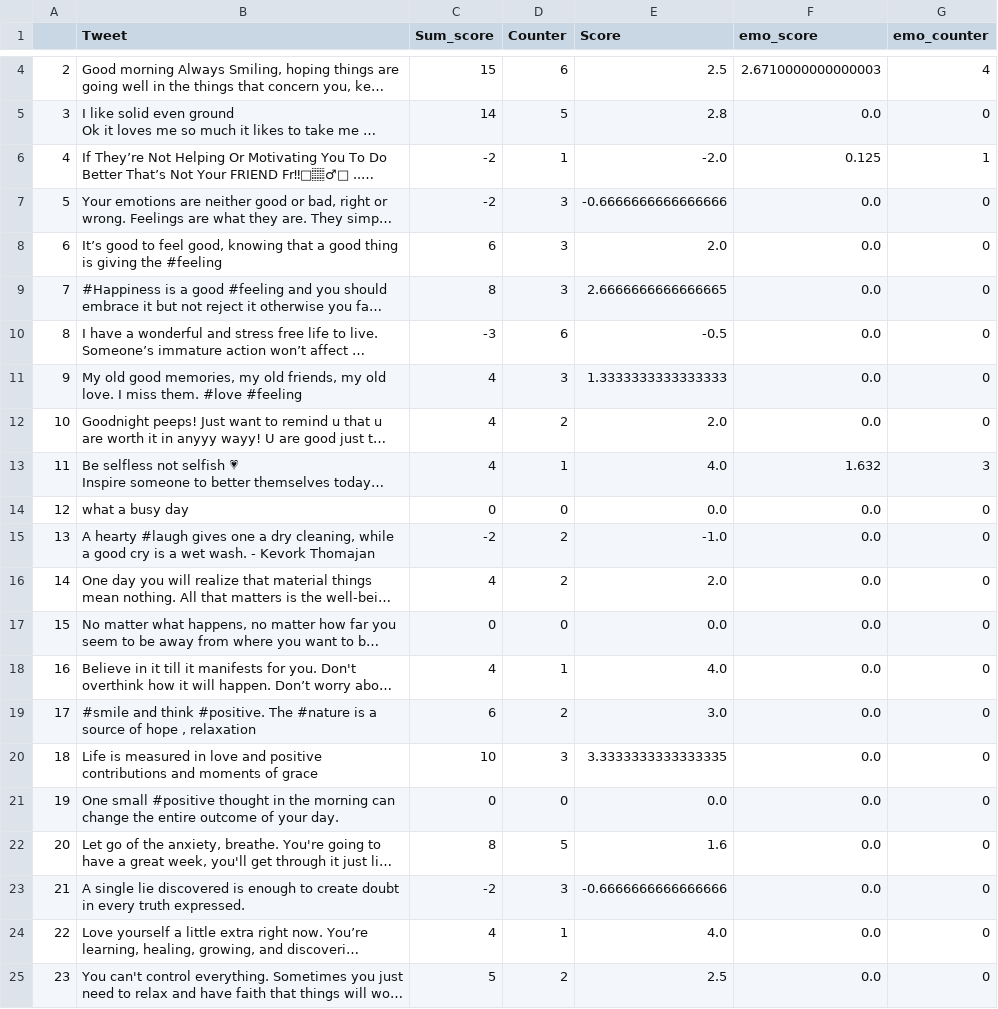
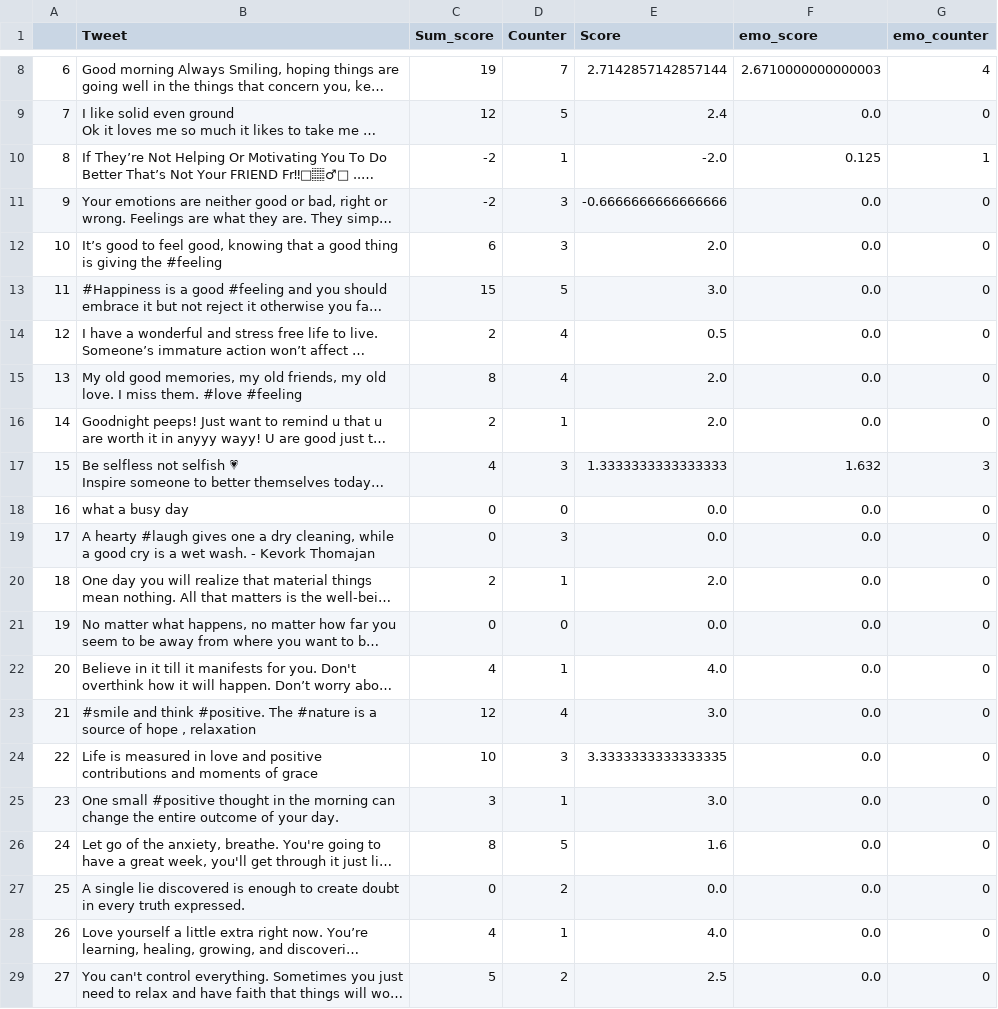
Before and after one commit to Akashsrivastava6/BuddyUp, a CSV file: project_V1/core/datawithemoticons.csv, drawn as a sheet; only a part is shown, gaps mark what is left out; long unchanged cells end in …; addresses are those after the commit; the diff covers the shown part only; the diff names each change by its address in the sheet, - before the commit and + after, or states it on an @@ line.

```diff
--- a/project_V1/core/datawithemoticons.csv
+++ b/project_V1/core/datawithemoticons.csv
@@ column A renumbered from row 6 down @@
-C8 (Sum_score): 15
+C8 (Sum_score): 19
-D8 (Counter): 6
+D8 (Counter): 7
-E8 (Score): 2.5
+E8 (Score): 2.7142857142857144
-C9 (Sum_score): 14
+C9 (Sum_score): 12
-E9 (Score): 2.8
+E9 (Score): 2.4
-C13 (Sum_score): 8
+C13 (Sum_score): 15
-D13 (Counter): 3
+D13 (Counter): 5
-E13 (Score): 2.6666666666666665
+E13 (Score): 3.0
-C14 (Sum_score): -3
+C14 (Sum_score): 2
-D14 (Counter): 6
+D14 (Counter): 4
-E14 (Score): -0.5
+E14 (Score): 0.5
-C15 (Sum_score): 4
+C15 (Sum_score): 8
-D15 (Counter): 3
+D15 (Counter): 4
-E15 (Score): 1.3333333333333333
+E15 (Score): 2.0
-C16 (Sum_score): 4
+C16 (Sum_score): 2
-D16 (Counter): 2
+D16 (Counter): 1
-D17 (Counter): 1
+D17 (Counter): 3
-E17 (Score): 4.0
+E17 (Score): 1.3333333333333333
-C19 (Sum_score): -2
+C19 (Sum_score): 0
-D19 (Counter): 2
+D19 (Counter): 3
-E19 (Score): -1.0
+E19 (Score): 0.0
-C20 (Sum_score): 4
+C20 (Sum_score): 2
-D20 (Counter): 2
+D20 (Counter): 1
-C23 (Sum_score): 6
+C23 (Sum_score): 12
-D23 (Counter): 2
+D23 (Counter): 4
-C25 (Sum_score): 0
+C25 (Sum_score): 3
-D25 (Counter): 0
+D25 (Counter): 1
-E25 (Score): 0.0
+E25 (Score): 3.0
-C27 (Sum_score): -2
+C27 (Sum_score): 0
-D27 (Counter): 3
+D27 (Counter): 2
-E27 (Score): -0.6666666666666666
+E27 (Score): 0.0
```
Also changed, not shown: 4 added rows and 60 edited cells elsewhere in this file, project_V1/core/alertlist.csv, 9 other files.
